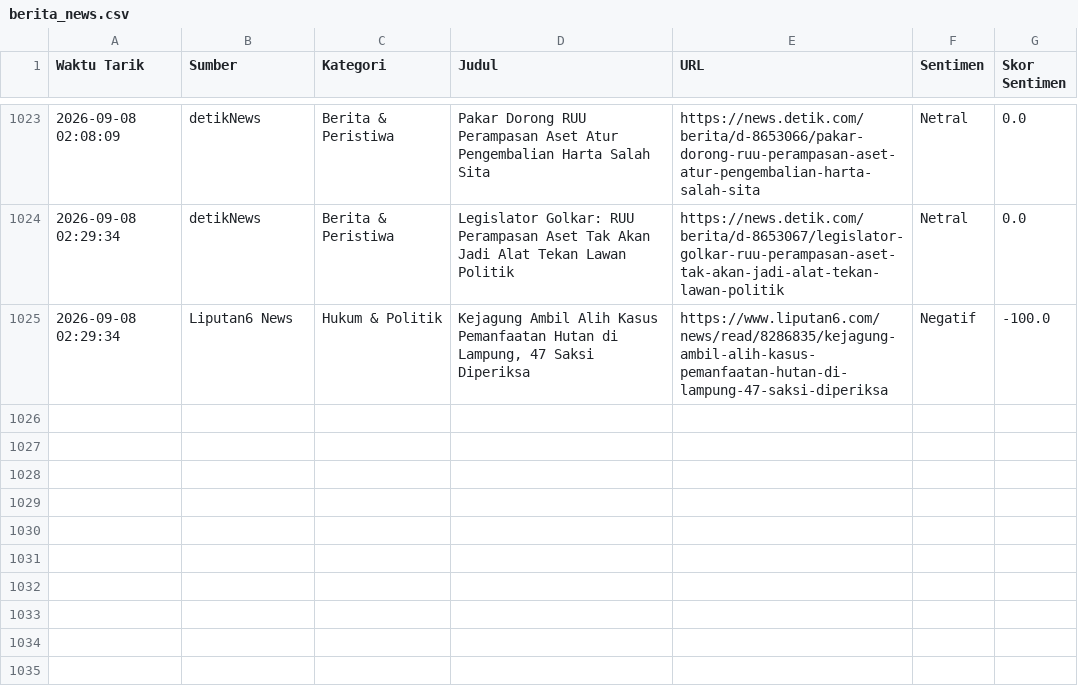
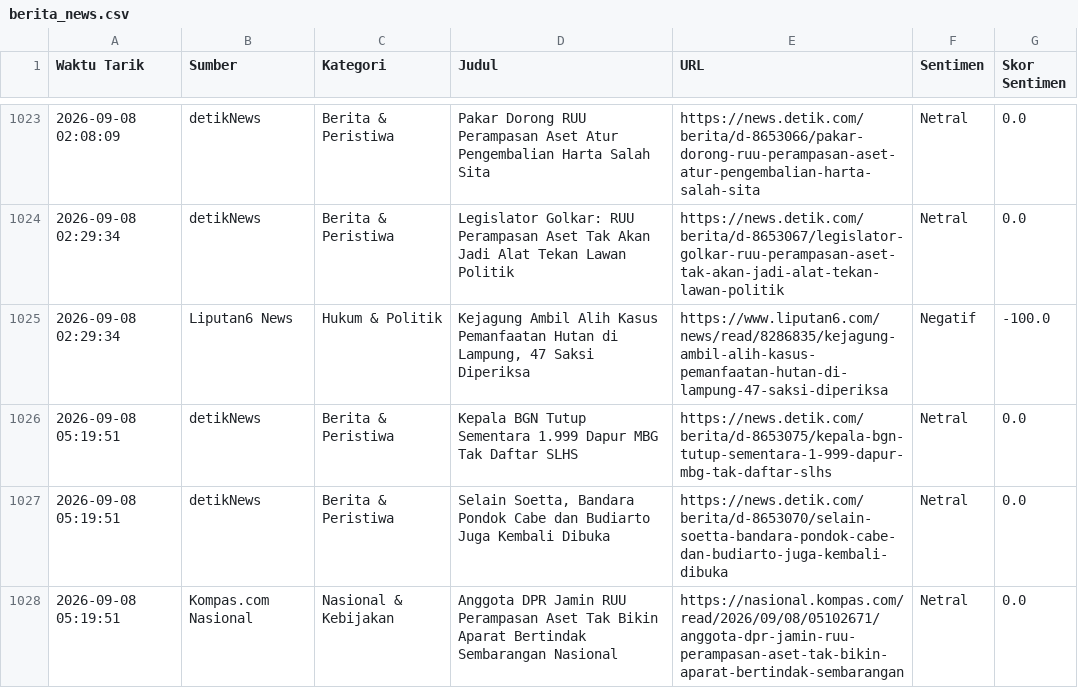
Before and after one commit to adammadden13-oss/indonesian-media-pulse, a CSV file: berita_news.csv, drawn as a sheet; only a part is shown, gaps mark what is left out.

```diff
--- a/berita_news.csv
+++ b/berita_news.csv
@@ -1025 +1025,4 @@ Waktu Tarik,Sumber,Kategori,Judul,URL,Sentimen,Skor Sentimen
 2026-09-08 02:29:34,Liputan6 News,Hukum & Politik,"Kejagung Ambil Alih Kasus Pemanfaatan Hutan di Lampung, 47 Saksi Diperiksa",https://www.liputan6.com/news/read/8286835/kejagung-ambil-alih-kasus-pemanfaatan-hutan-di-lampung-47-saksi-diperiksa,Negatif,-100.0
+2026-09-08 05:19:51,detikNews,Berita & Peristiwa,Kepala BGN Tutup Sementara 1.999 Dapur MBG Tak Daftar SLHS,https://news.detik.com/berita/d-8653075/kepala-bgn-tutup-sementara-1-999-dapur-mbg-tak-daftar-slhs,Netral,0.0
+2026-09-08 05:19:51,detikNews,Berita & Peristiwa,"Selain Soetta, Bandara Pondok Cabe dan Budiarto Juga Kembali Dibuka",https://news.detik.com/berita/d-8653070/selain-soetta-bandara-pondok-cabe-dan-budiarto-juga-kembali-dibuka,Netral,0.0
+2026-09-08 05:19:51,Kompas.com Nasional,Nasional & Kebijakan,Anggota DPR Jamin RUU Perampasan Aset Tak Bikin Aparat Bertindak Sembarangan Nasional,https://nasional.kompas.com/read/2026/09/08/05102671/anggota-dpr-jamin-ruu-perampasan-aset-tak-bikin-aparat-bertindak-sembarangan,Netral,0.0
```
Also changed, not shown: berita_terkini.csv, berita_trending.csv, 4 other files.
